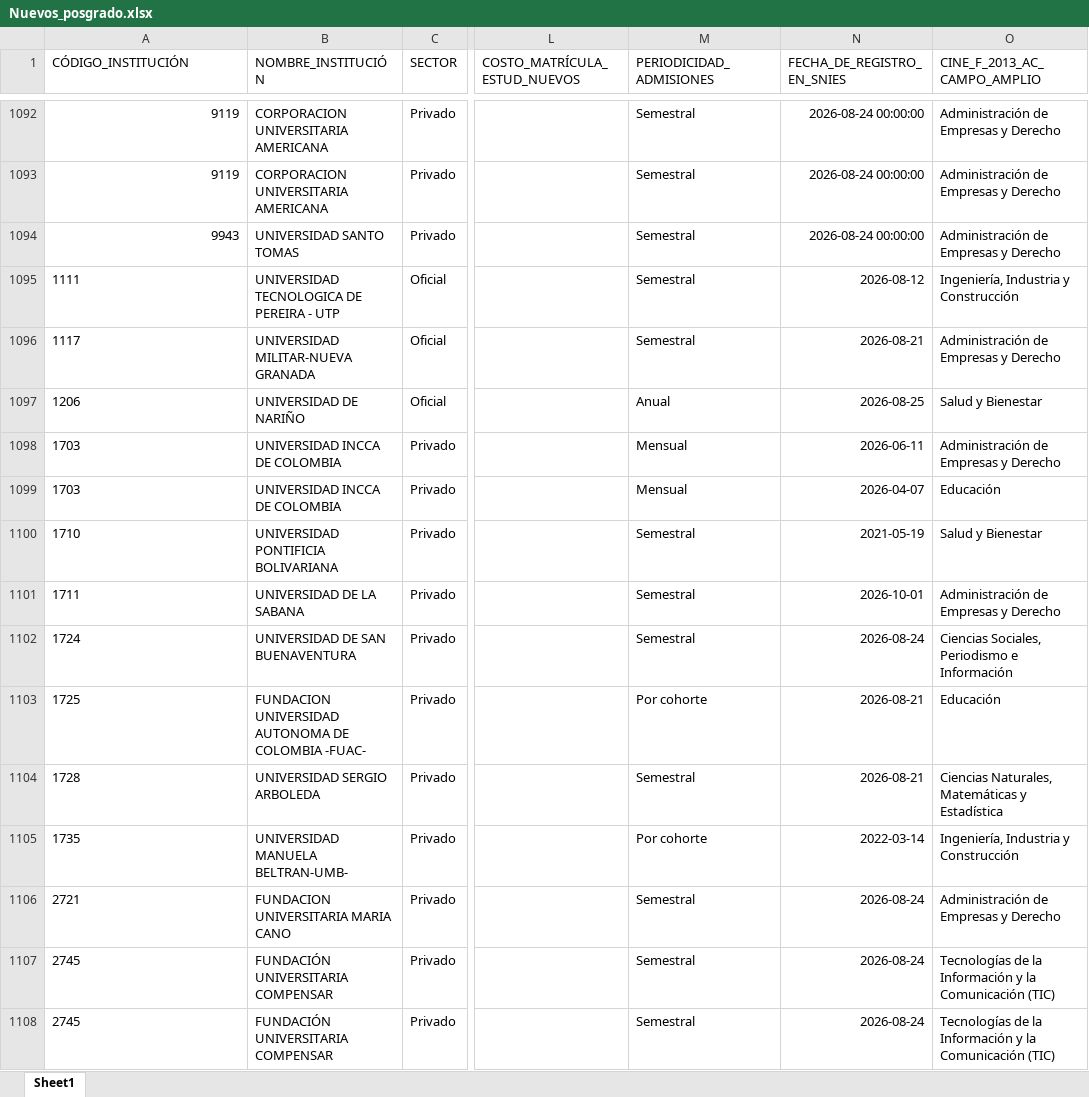
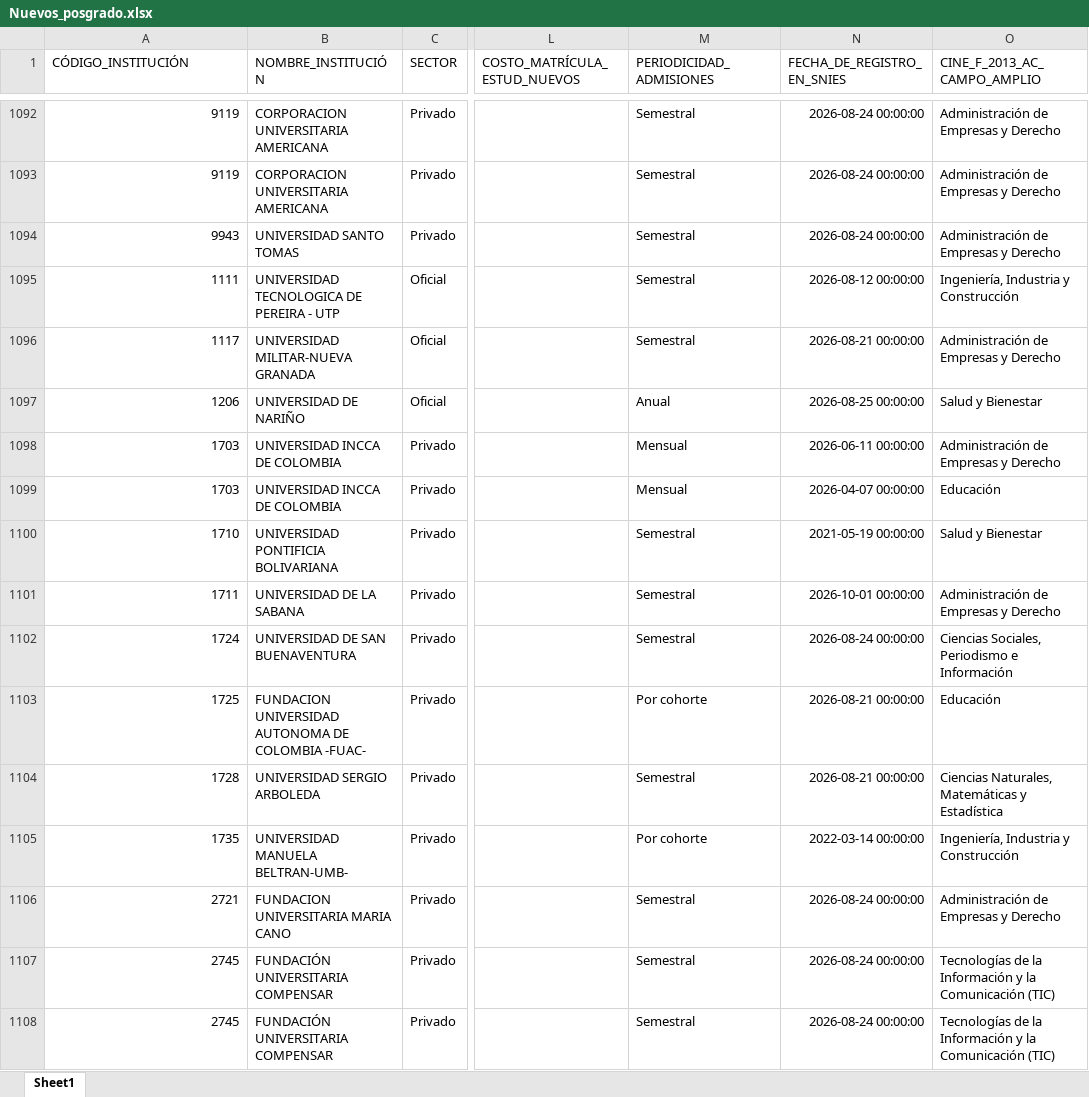
Before and after one commit to dirplaneacionun/snies_monitor_posgrado, an Excel workbook: data/novedades/Nuevos_posgrado.xlsx, sheet Sheet1, drawn as a sheet; only a part is shown, gaps mark what is left out; values as stored, in another font and other column widths than the file's, no borders; the diff covers the shown part only; the diff names each change by its address in the sheet, - before the commit and + after, or states it on an @@ line.

```diff
--- a/data/novedades/Nuevos_posgrado.xlsx (sheet Sheet1)
+++ b/data/novedades/Nuevos_posgrado.xlsx (sheet Sheet1)
-A1095:A1108 alignment: left
+A1095:A1108 alignment: right
-N1095 (FECHA_DE_REGISTRO_EN_SNIES): 2026-08-12
+N1095 (FECHA_DE_REGISTRO_EN_SNIES): 2026-08-12 00:00:00
-N1096 (FECHA_DE_REGISTRO_EN_SNIES): 2026-08-21
+N1096 (FECHA_DE_REGISTRO_EN_SNIES): 2026-08-21 00:00:00
-N1097 (FECHA_DE_REGISTRO_EN_SNIES): 2026-08-25
+N1097 (FECHA_DE_REGISTRO_EN_SNIES): 2026-08-25 00:00:00
-N1098 (FECHA_DE_REGISTRO_EN_SNIES): 2026-06-11
+N1098 (FECHA_DE_REGISTRO_EN_SNIES): 2026-06-11 00:00:00
-N1099 (FECHA_DE_REGISTRO_EN_SNIES): 2026-04-07
+N1099 (FECHA_DE_REGISTRO_EN_SNIES): 2026-04-07 00:00:00
-N1100 (FECHA_DE_REGISTRO_EN_SNIES): 2021-05-19
+N1100 (FECHA_DE_REGISTRO_EN_SNIES): 2021-05-19 00:00:00
-N1101 (FECHA_DE_REGISTRO_EN_SNIES): 2026-10-01
+N1101 (FECHA_DE_REGISTRO_EN_SNIES): 2026-10-01 00:00:00
-N1102 (FECHA_DE_REGISTRO_EN_SNIES): 2026-08-24
+N1102 (FECHA_DE_REGISTRO_EN_SNIES): 2026-08-24 00:00:00
-N1103:N1104 (FECHA_DE_REGISTRO_EN_SNIES): 2026-08-21
+N1103:N1104 (FECHA_DE_REGISTRO_EN_SNIES): 2026-08-21 00:00:00
-N1105 (FECHA_DE_REGISTRO_EN_SNIES): 2022-03-14
+N1105 (FECHA_DE_REGISTRO_EN_SNIES): 2022-03-14 00:00:00
-N1106:N1108 (FECHA_DE_REGISTRO_EN_SNIES): 2026-08-24
+N1106:N1108 (FECHA_DE_REGISTRO_EN_SNIES): 2026-08-24 00:00:00
```
Also changed, not shown: 4 added rows, 10 edited cells and cell formats elsewhere in this sheet, data/novedades/Inactivos_posgrado.xlsx, 3 other files.
